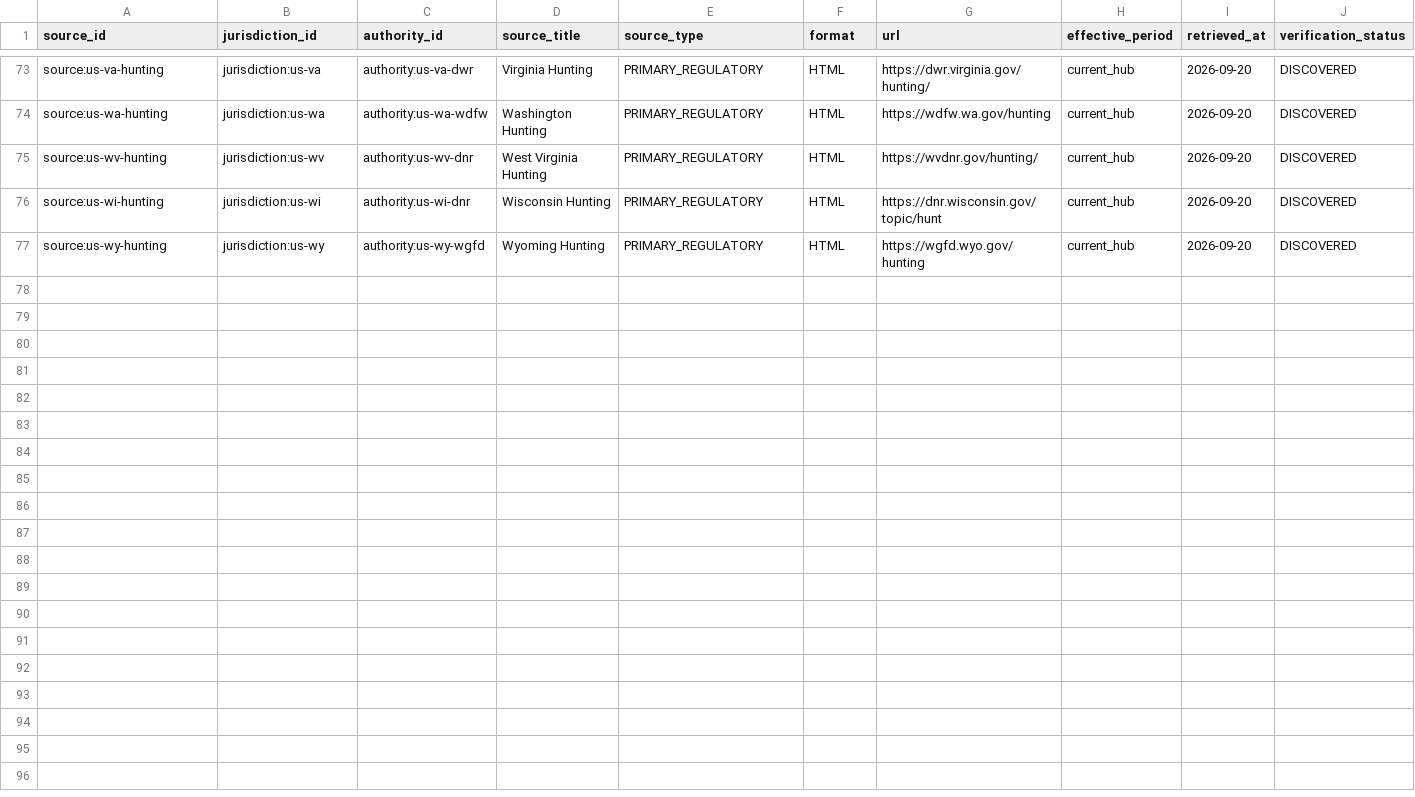
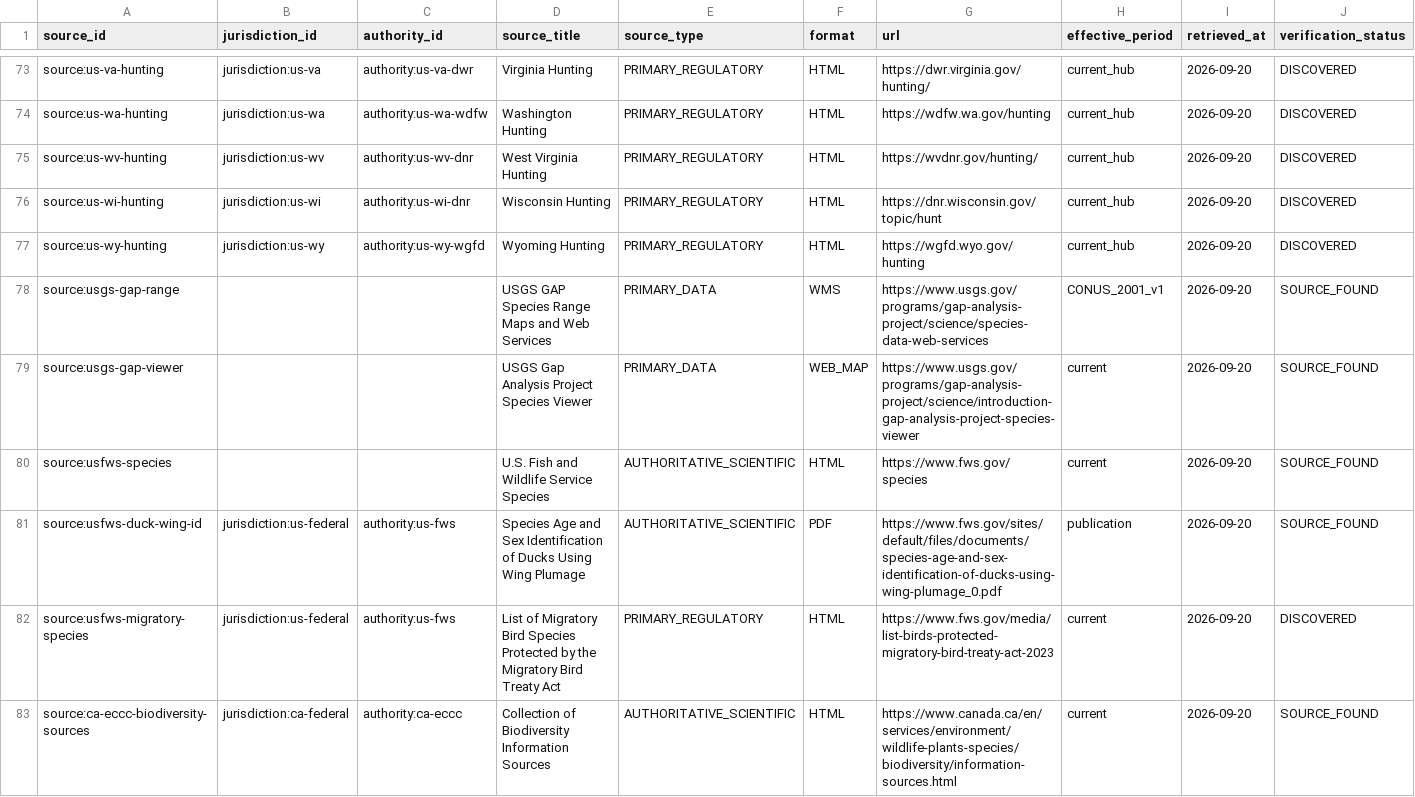
Before and after one commit to jaeden-debug/ngbc, a CSV file: research/hunting/regulatory-sources.csv, drawn as a sheet; only a part is shown, gaps mark what is left out; rows hold the shown columns only; the diff covers the shown part only; the diff names each change by its address in the sheet, - before the commit and + after, or states it on an @@ line.

```diff
--- a/research/hunting/regulatory-sources.csv
+++ b/research/hunting/regulatory-sources.csv
+row 78: source:usgs-gap-range |  |  | USGS GAP Species Range Maps and Web Services | PRIMARY_DATA | WMS | https://www.usgs.gov/programs/gap-analysis-project/science/species-data-web-services | CONUS_2001_v1 | 2026-09-20 | SOURCE_FOUND
+row 79: source:usgs-gap-viewer |  |  | USGS Gap Analysis Project Species Viewer | PRIMARY_DATA | WEB_MAP | https://www.usgs.gov/programs/gap-analysis-project/science/introduction-gap-analysis-project-species-viewer | current | 2026-09-20 | SOURCE_FOUND
+row 80: source:usfws-species |  |  | U.S. Fish and Wildlife Service Species | AUTHORITATIVE_SCIENTIFIC | HTML | https://www.fws.gov/species | current | 2026-09-20 | SOURCE_FOUND
+row 81: source:usfws-duck-wing-id | jurisdiction:us-federal | authority:us-fws | Species Age and Sex Identification of Ducks Using Wing Plumage | AUTHORITATIVE_SCIENTIFIC | PDF | https://www.fws.gov/sites/default/files/documents/species-age-and-sex-identification-of-ducks-using-wing-plumage_0.pdf | publication | 2026-09-20 | SOURCE_FOUND
+row 82: source:usfws-migratory-species | jurisdiction:us-federal | authority:us-fws | List of Migratory Bird Species Protected by the Migratory Bird Treaty Act | PRIMARY_REGULATORY | HTML | https://www.fws.gov/media/list-birds-protected-migratory-bird-treaty-act-2023 | current | 2026-09-20 | DISCOVERED
+row 83: source:ca-eccc-biodiversity-sources | jurisdiction:ca-federal | authority:ca-eccc | Collection of Biodiversity Information Sources | AUTHORITATIVE_SCIENTIFIC | HTML | https://www.canada.ca/en/services/environment/wildlife-plants-species/biodiversity/information-sources.html | current | 2026-09-20 | SOURCE_FOUND
```
Also changed, not shown: 6 added rows elsewhere in this file, research/hunting/species-aliases.csv, research/hunting/species-groups.csv, 15 other files.
